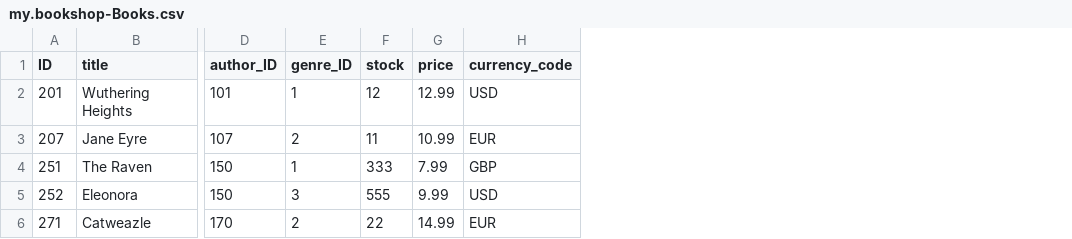
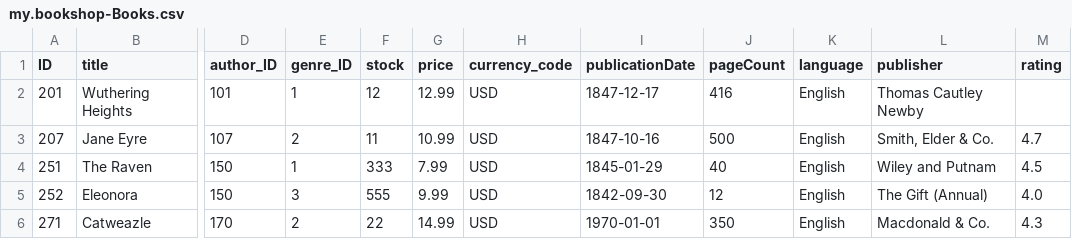
Before and after one commit to K-brandy/SAP-CAP, a CSV file: bookshop/db/data/my.bookshop-Books.csv, drawn as a sheet; only a part is shown, gaps mark what is left out; the diff names each change by its address in the sheet, - before the commit and + after, or states it on an @@ line.

```diff
--- a/bookshop/db/data/my.bookshop-Books.csv
+++ b/bookshop/db/data/my.bookshop-Books.csv
+column I (publicationDate), rows 2-6: 1847-12-17 | 1847-10-16 | 1845-01-29 | 1842-09-30 | 1970-01-01
+column J (pageCount), rows 2-6: 416 | 500 | 40 | 12 | 350
+column K (language), rows 2-6: all English
+column L (publisher), rows 2-6: Thomas Cautley Newby | Smith, Elder & Co. | Wiley and Putnam | The Gift (Annual) | Macdonald & Co.
+column M (rating), rows 3-6: 4.7 | 4.5 | 4.0 | 4.3
-H3 (currency_code): EUR
+H3 (currency_code): USD
-H4 (currency_code): GBP
+H4 (currency_code): USD
-H6 (currency_code): EUR
+H6 (currency_code): USD
```
Also changed, not shown: 6 other files.
